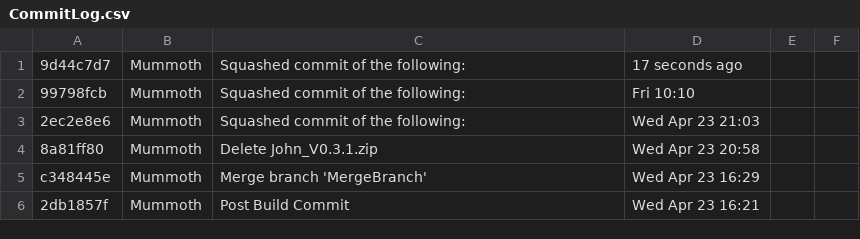
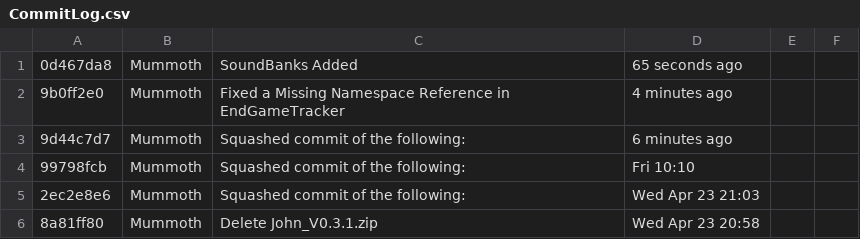
Before and after one commit to GluetrapGames/PointClick_Game, a CSV file: CommitLog.csv, drawn as a sheet; only a part is shown; the shorter side is filled out with more unchanged rows.

```diff
--- a/CommitLog.csv
+++ b/CommitLog.csv
@@ -1,2 +1,4 @@
-9d44c7d7,Mummoth,Squashed commit of the following:,17 seconds ago
+0d467da8,Mummoth,SoundBanks Added,65 seconds ago
+9b0ff2e0,Mummoth,Fixed a Missing Namespace Reference in EndGameTracker,4 minutes ago
+9d44c7d7,Mummoth,Squashed commit of the following:,6 minutes ago
 99798fcb,Mummoth,Squashed commit of the following:,Fri 10:10
```
Also changed, not shown: 7 other files.
